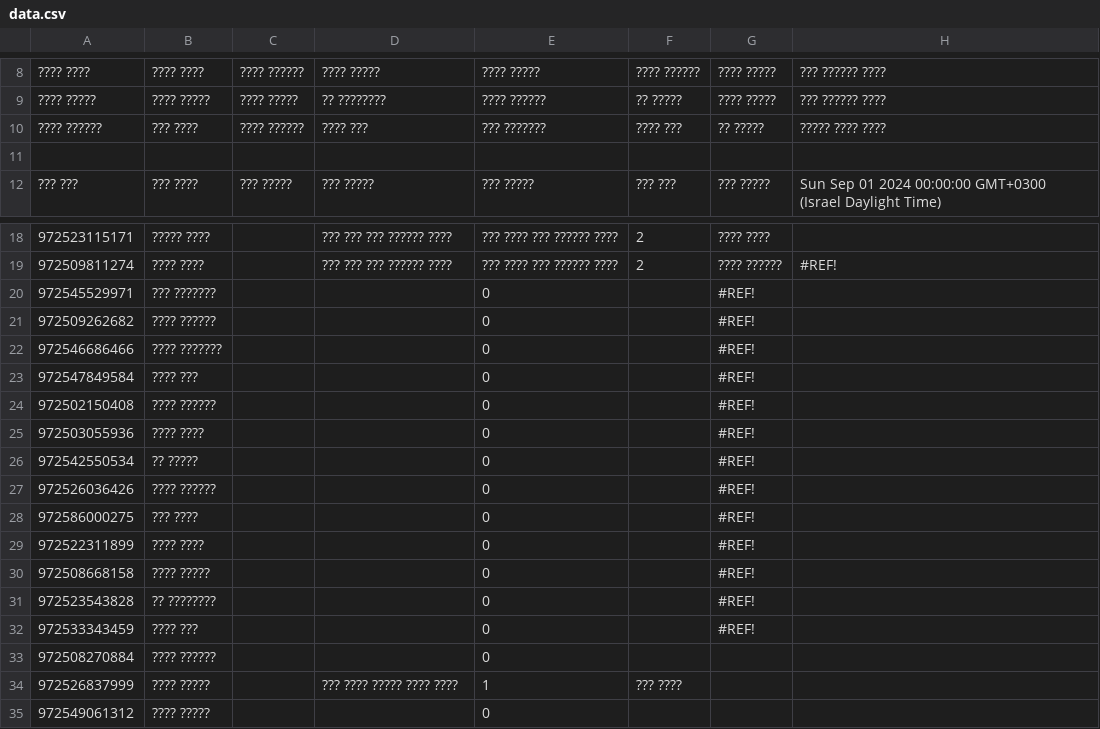
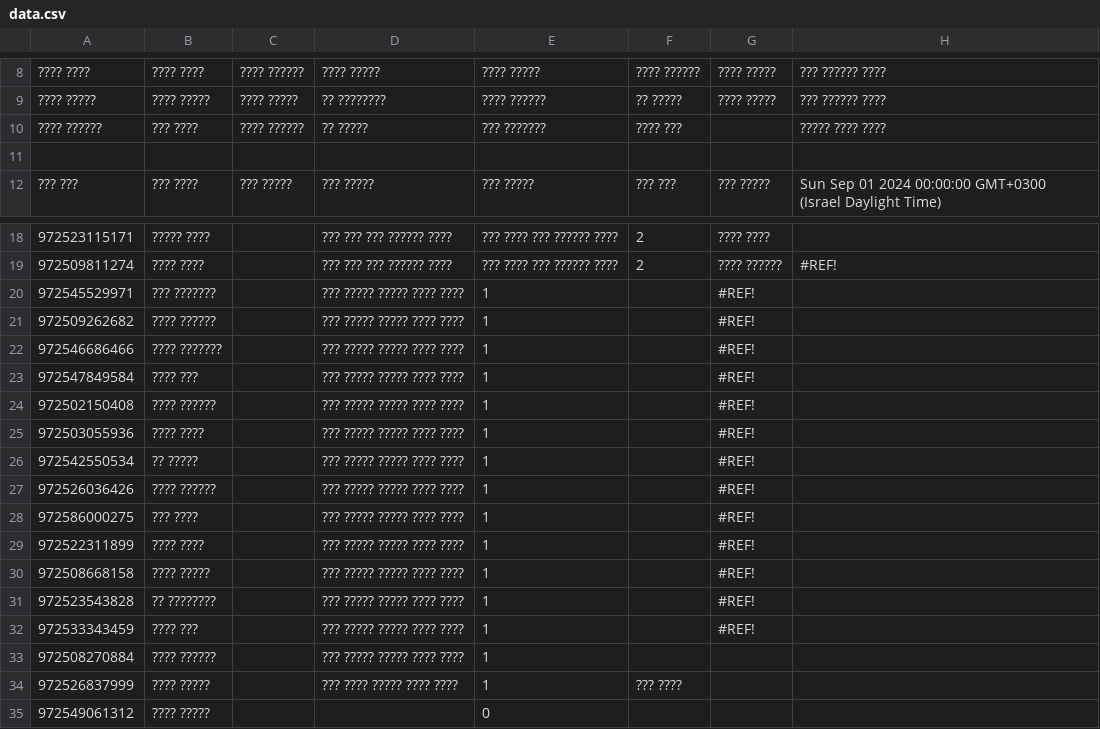
Before and after one commit to noamyady/Check, a CSV file: data.csv, drawn as a sheet; only a part is shown, gaps mark what is left out.

Commit message:
Update shift data

```diff
--- a/data.csv
+++ b/data.csv
@@ -9,3 +9,3 @@
 ???? ?????,???? ?????,???? ?????,?? ????????,???? ??????,?? ?????,???? ?????,??? ?????? ????
-???? ??????,??? ????,???? ??????,???? ???,??? ???????,???? ???,?? ?????,????? ???? ????
+???? ??????,??? ????,???? ??????,?? ?????,??? ???????,???? ???,,????? ???? ????
 ,,,,,,,
@@ -19,16 +19,16 @@
 972509811274,???? ????,,??? ??? ??? ?????? ???? , ??? ???? ??? ?????? ???? ,2,???? ??????,#REF!,
-972545529971,??? ???????,,,0,,#REF!,
-972509262682,???? ??????,,,0,,#REF!,
-972546686466,???? ???????,,,0,,#REF!,
-972547849584,???? ???,,,0,,#REF!,
-972502150408,???? ??????,,,0,,#REF!,
-972503055936,???? ????,,,0,,#REF!,
-972542550534,?? ?????,,,0,,#REF!,
-972526036426,???? ??????,,,0,,#REF!,
-972586000275,??? ????,,,0,,#REF!,
-972522311899,???? ????,,,0,,#REF!,
-972508668158,???? ?????,,,0,,#REF!,
-972523543828,?? ????????,,,0,,#REF!,
-972533343459,???? ???,,,0,,#REF!,
-972508270884,???? ??????,,,0,,,
+972545529971,??? ???????,,??? ????? ????? ???? ???? ,1,,#REF!,
+972509262682,???? ??????,,??? ????? ????? ???? ???? ,1,,#REF!,
+972546686466,???? ???????,,??? ????? ????? ???? ???? ,1,,#REF!,
+972547849584,???? ???,,??? ????? ????? ???? ???? ,1,,#REF!,
+972502150408,???? ??????,,??? ????? ????? ???? ???? ,1,,#REF!,
+972503055936,???? ????,,??? ????? ????? ???? ???? ,1,,#REF!,
+972542550534,?? ?????,,??? ????? ????? ???? ???? ,1,,#REF!,
+972526036426,???? ??????,,??? ????? ????? ???? ???? ,1,,#REF!,
+972586000275,??? ????,,??? ????? ????? ???? ???? ,1,,#REF!,
+972522311899,???? ????,,??? ????? ????? ???? ???? ,1,,#REF!,
+972508668158,???? ?????,,??? ????? ????? ???? ???? ,1,,#REF!,
+972523543828,?? ????????,,??? ????? ????? ???? ???? ,1,,#REF!,
+972533343459,???? ???,,??? ????? ????? ???? ???? ,1,,#REF!,
+972508270884,???? ??????,,??? ????? ????? ???? ???? ,1,,,
 972526837999,???? ?????,,??? ???? ????? ???? ???? ,1,??? ????,,
```
